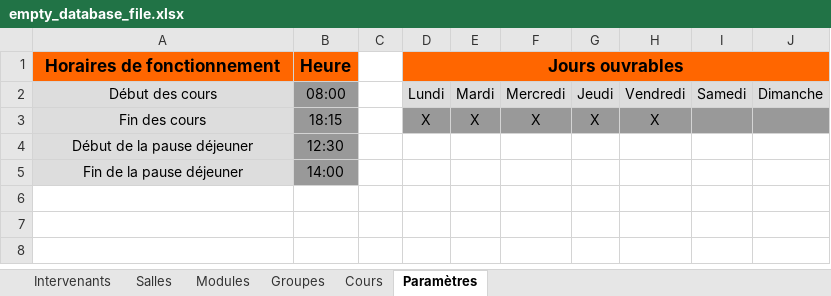
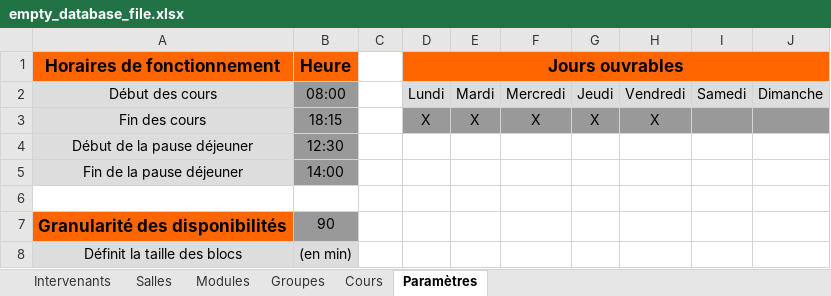
Before and after one commit to dlastes/edt, an Excel workbook: FlOpEDT/media/configuration/empty_database_file.xlsx, sheet Paramètres, drawn as a sheet; values as stored, in another font and other column widths than the file's, no borders; the diff names each change by its address in the sheet, - before the commit and + after, or states it on an @@ line.

Commit message:
add default_preference_duration in xlsx

```diff
--- a/FlOpEDT/media/configuration/empty_database_file.xlsx (sheet Paramètres)
+++ b/FlOpEDT/media/configuration/empty_database_file.xlsx (sheet Paramètres)
+row 6: (empty)
+row 7: Granularité des disponibilités | 90
+row 8: Définit la taille des blocs | (en min)
```
Also changed, not shown: 1 other file.
